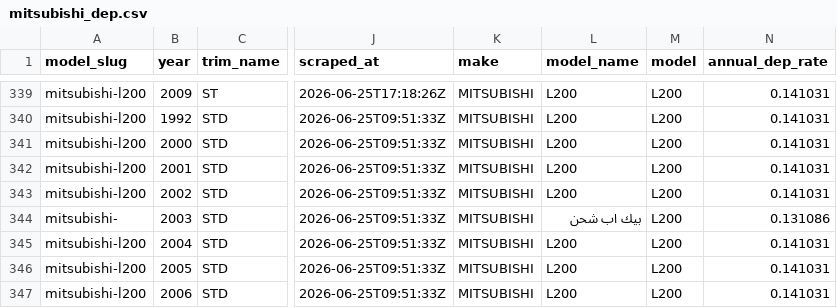
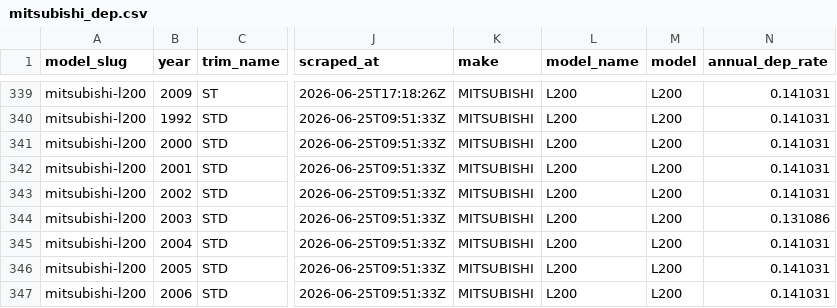
Before and after one commit to sarthaknimbark/vin-sphere-backend, a CSV file: Valuation/data/drivearabia_car_depreciation_valuation/depreciated_2/mitsubishi_dep.csv, drawn as a sheet; only a part is shown, gaps mark what is left out; the diff names each change by its address in the sheet, - before the commit and + after, or states it on an @@ line.

```diff
--- a/Valuation/data/drivearabia_car_depreciation_valuation/depreciated_2/mitsubishi_dep.csv
+++ b/Valuation/data/drivearabia_car_depreciation_valuation/depreciated_2/mitsubishi_dep.csv
-A344 (model_slug): mitsubishi-
+A344 (model_slug): mitsubishi-l200
-L344 (model_name): بيك اب شحن
+L344 (model_name): L200
```
Also changed, not shown: Valuation/data/drivearabia_car_depreciation_valuation/depreciated_2/lexus_dep.csv, Valuation/data/drivearabia_car_depreciation_valuation/depreciated_2/li_dep.csv, 24 other files.
